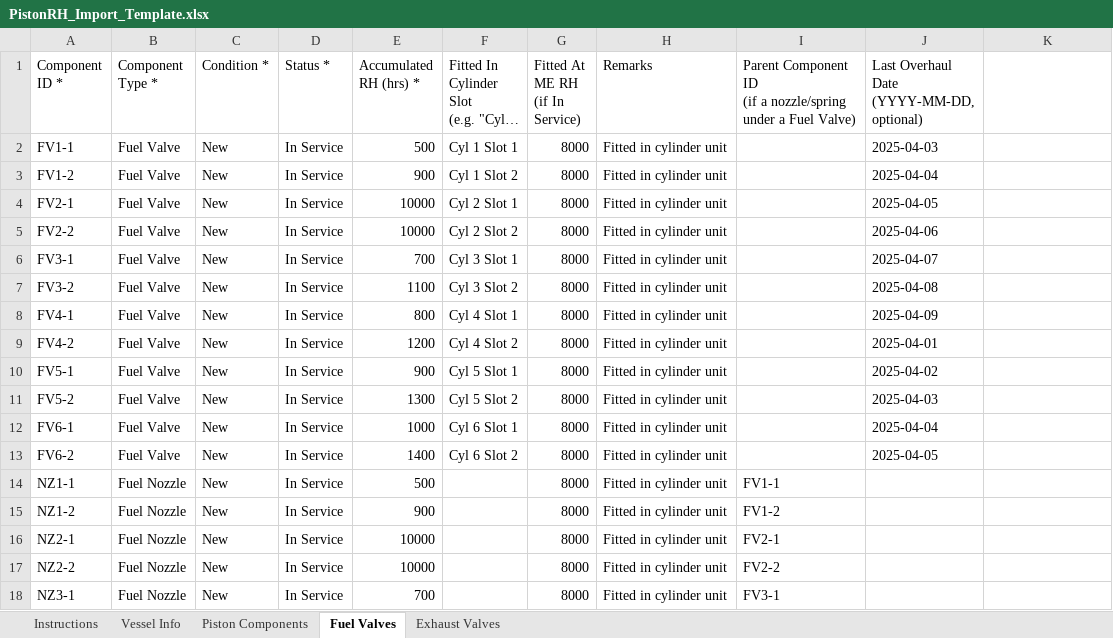
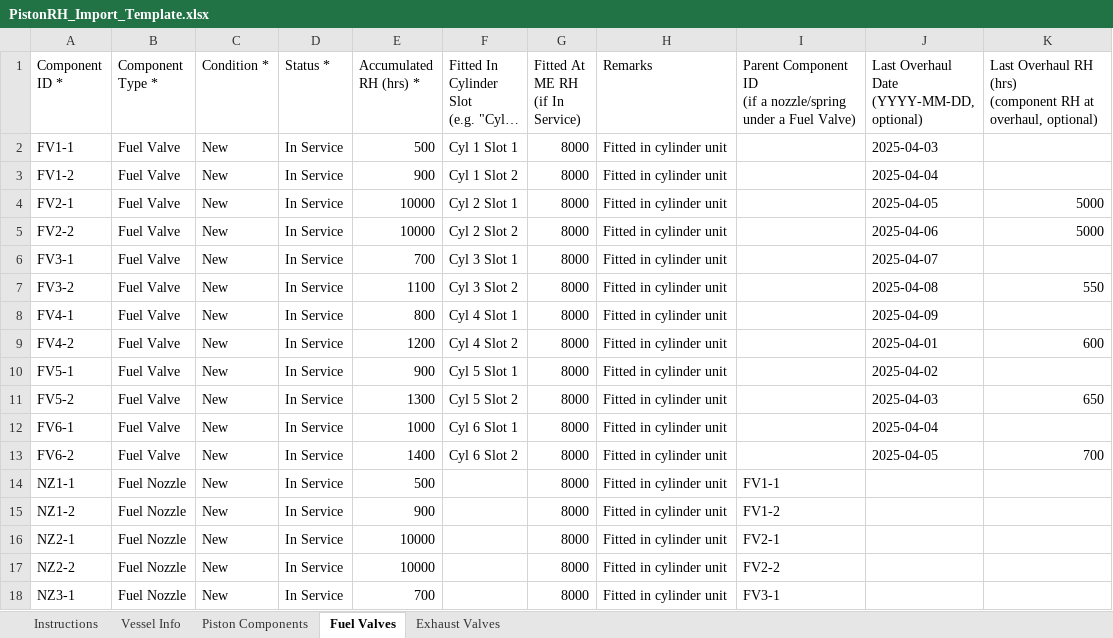
Before and after one commit to anujgupta2in/PistonRH, an Excel workbook: artifacts/piston-rh/public/PistonRH_Import_Template.xlsx, sheet Fuel Valves, drawn as a sheet; only a part is shown; long unchanged cells end in …; values as stored, in another font and other column widths than the file's, no borders; ↵ is a line break in a cell; the diff names each change by its address in the sheet, - before the commit and + after, or states it on an @@ line.

Commit message:
Add per-valve overhaul RH so overhaul-due counts hours since overhaul
Like unit decarbs, fuel/exhaust valve components now record when they
were last overhauled - both date and the component's running hours at
that overhaul:

- valve_components.last_overhaul_rh (nullable); when set, alert status
  everywhere (components list, valve dashboards, alerts, reports) is
  computed from RH since the overhaul instead of lifetime RH, and
  dashboard slot cards show hours since overhaul against the interval
- Add/Edit valve dialogs gain a "Last Overhaul" section with Overhaul
  Date and Overhauled-at-RH inputs
- Components table shows "at N hr" under the overhaul date and
  "N since O/H" under Live RH
- Excel import: new optional "Last Overhaul RH (hrs)" column on the
  valve sheets; sample template updated with examples

```diff
--- a/artifacts/piston-rh/public/PistonRH_Import_Template.xlsx (sheet Fuel Valves)
+++ b/artifacts/piston-rh/public/PistonRH_Import_Template.xlsx (sheet Fuel Valves)
-K1: (empty)
+K1: Last Overhaul RH (hrs) ↵ (component RH at overhaul, optional)
-K4:K5: (empty)
+K4:K5: 5000
-K7: (empty)
+K7: 550
-K9: (empty)
+K9: 600
-K11: (empty)
+K11: 650
-K13: (empty)
+K13: 700
```
Also changed, not shown: sheet Exhaust Valves, sheet Instructions, 8 other files.
